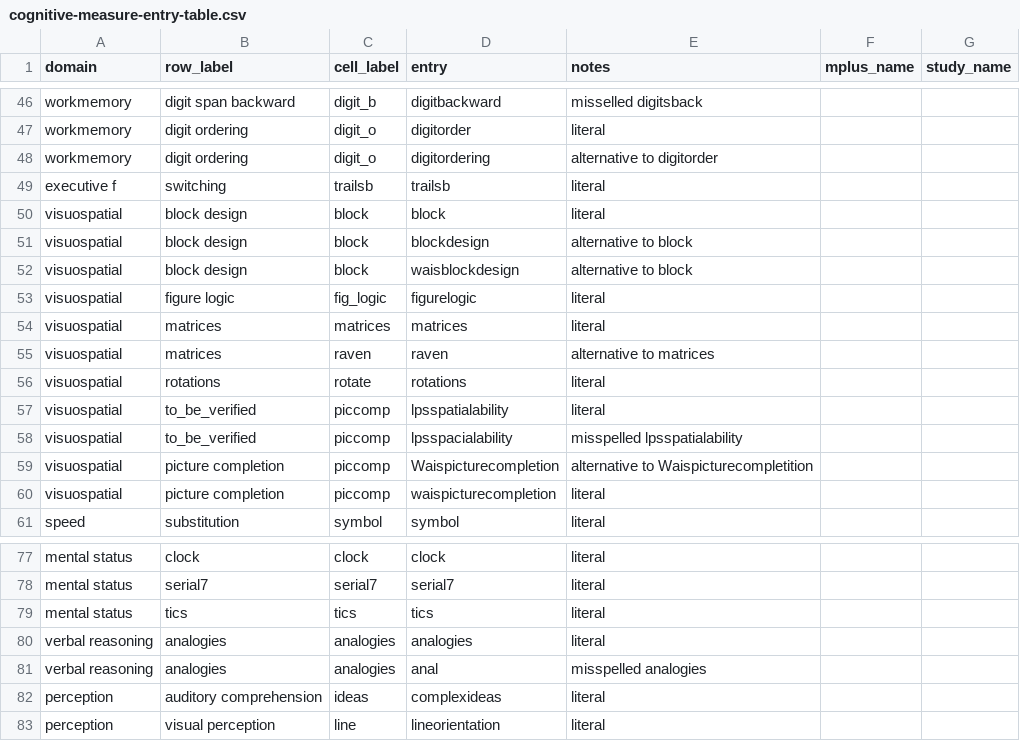
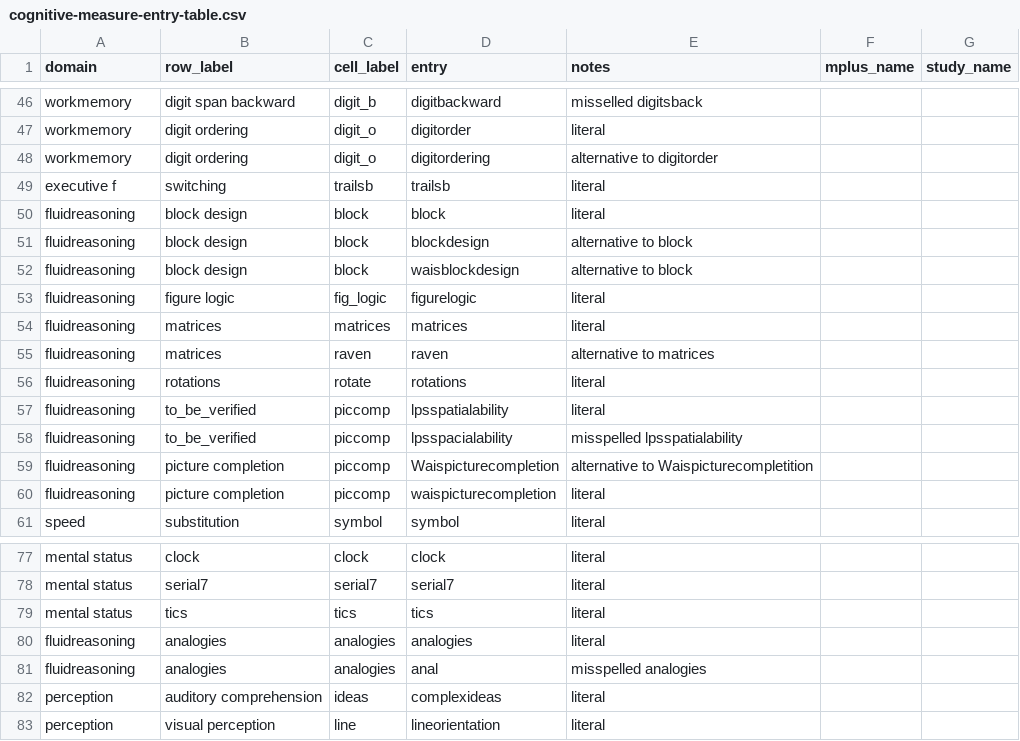
Before and after one commit to IALSA/Portland-physical-cognitive, a CSV file: manipulation/cognitive-measure-entry-table.csv, drawn as a sheet; only a part is shown, gaps mark what is left out.

Commit message:
# rename domains
@ampiccinin , items previously classified in `visuospacial` and `verbal
reasoning` are now classified into the domain `fluid reasoning`

```diff
--- a/manipulation/cognitive-measure-entry-table.csv
+++ b/manipulation/cognitive-measure-entry-table.csv
@@ -49,13 +49,13 @@ workmemory,digit ordering,digit_o,digitordering,alternative to digitorder,,
 executive f,switching,trailsb,trailsb,literal,,
-visuospatial,block design,block,block,literal,,
-visuospatial,block design,block,blockdesign,alternative to block,,
-visuospatial,block design,block,waisblockdesign,alternative to block,,
-visuospatial,figure logic,fig_logic,figurelogic,literal,,
-visuospatial,matrices,matrices,matrices,literal,,
-visuospatial,matrices,raven,raven,alternative to matrices,,
-visuospatial,rotations,rotate,rotations,literal,,
-visuospatial,to_be_verified,piccomp,lpsspatialability,literal,,
-visuospatial,to_be_verified,piccomp,lpsspacialability,misspelled   lpsspatialability,,
-visuospatial,picture completion,piccomp,Waispicturecompletion,alternative to Waispicturecompletition,,
-visuospatial,picture completion,piccomp,waispicturecompletion,literal,,
+fluidreasoning,block design,block,block,literal,,
+fluidreasoning,block design,block,blockdesign,alternative to block,,
+fluidreasoning,block design,block,waisblockdesign,alternative to block,,
+fluidreasoning,figure logic,fig_logic,figurelogic,literal,,
+fluidreasoning,matrices,matrices,matrices,literal,,
+fluidreasoning,matrices,raven,raven,alternative to matrices,,
+fluidreasoning,rotations,rotate,rotations,literal,,
+fluidreasoning,to_be_verified,piccomp,lpsspatialability,literal,,
+fluidreasoning,to_be_verified,piccomp,lpsspacialability,misspelled   lpsspatialability,,
+fluidreasoning,picture completion,piccomp,Waispicturecompletion,alternative to Waispicturecompletition,,
+fluidreasoning,picture completion,piccomp,waispicturecompletion,literal,,
 speed,substitution,symbol,symbol,literal,,
@@ -79,4 +79,4 @@ mental status,serial7,serial7,serial7,literal,,
 mental status,tics,tics,tics,literal,,
-verbal reasoning,analogies,analogies,analogies,literal,,
-verbal reasoning,analogies,analogies,anal,misspelled analogies,,
+fluidreasoning,analogies,analogies,analogies,literal,,
+fluidreasoning,analogies,analogies,anal,misspelled analogies,,
 perception,auditory comprehension,ideas,complexideas,literal,,
```
